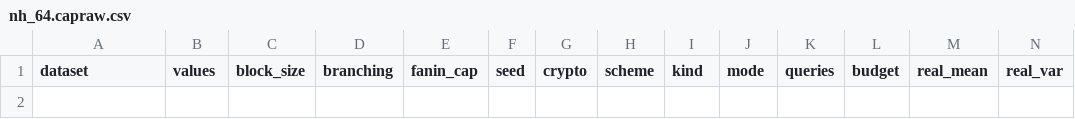
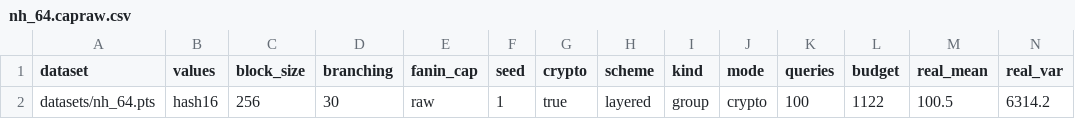
Before and after one commit to benjaminfuller/efficient-agro, a CSV file: results/crypto/nh_64.capraw.csv, drawn as a sheet; only a part is shown; rows hold the shown columns only; the diff names each change by its address in the sheet, - before the commit and + after, or states it on an @@ line.

```diff
--- a/results/crypto/nh_64.capraw.csv
+++ b/results/crypto/nh_64.capraw.csv
+row 2: datasets/nh_64.pts | hash16 | 256 | 30 | raw | 1 | true | layered | group | crypto | 100 | 1122 | 100.5 | 6314.2
```
Also changed, not shown: results/crypto/gowalla_2d_50k.capraw.csv, results/crypto/gowalla_3d_23k.capraw.csv, 3 other files.
